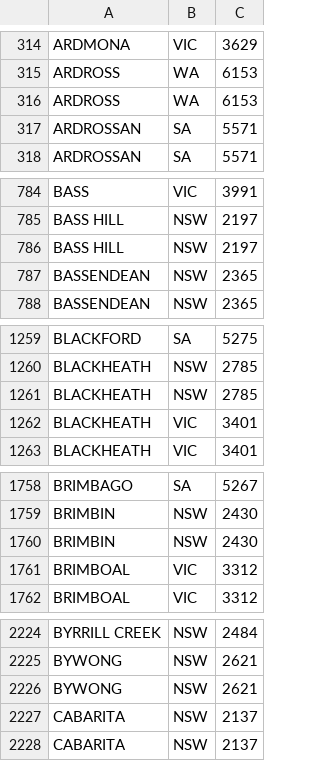
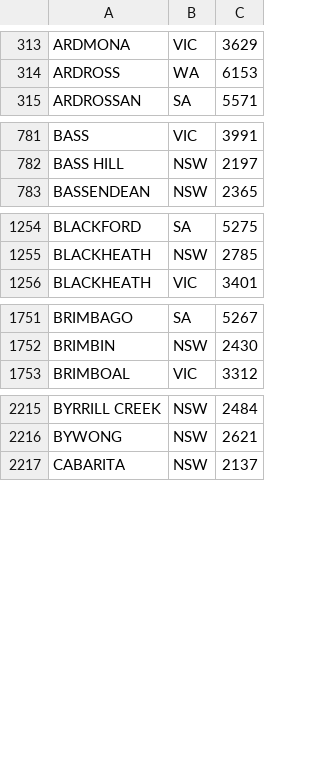
Before and after one commit to senpai-notices/Bookstore, a CSV file: BookstoreDomain/src/java/suburbs.csv, drawn as a sheet; only a part is shown, gaps mark what is left out; the diff covers the shown part only.

Commit message:
Remove duplicates

```diff
--- a/BookstoreDomain/src/java/suburbs.csv
+++ b/BookstoreDomain/src/java/suburbs.csv
@@ -315,4 +314,2 @@ ARDMONA,VIC,3629
 ARDROSS,WA,6153
-ARDROSS,WA,6153
-ARDROSSAN,SA,5571
 ARDROSSAN,SA,5571
@@ -785,4 +782,2 @@ BASS,VIC,3991
 BASS HILL,NSW,2197
-BASS HILL,NSW,2197
-BASSENDEAN,NSW,2365
 BASSENDEAN,NSW,2365
@@ -1260,4 +1255,2 @@ BLACKFORD,SA,5275
 BLACKHEATH,NSW,2785
-BLACKHEATH,NSW,2785
-BLACKHEATH,VIC,3401
 BLACKHEATH,VIC,3401
@@ -1759,4 +1752,2 @@ BRIMBAGO,SA,5267
 BRIMBIN,NSW,2430
-BRIMBIN,NSW,2430
-BRIMBOAL,VIC,3312
 BRIMBOAL,VIC,3312
@@ -2225,4 +2216,2 @@ BYRRILL CREEK,NSW,2484
 BYWONG,NSW,2621
-BYWONG,NSW,2621
-CABARITA,NSW,2137
 CABARITA,NSW,2137
```
Also changed, not shown: 54 removed rows elsewhere in this file.
